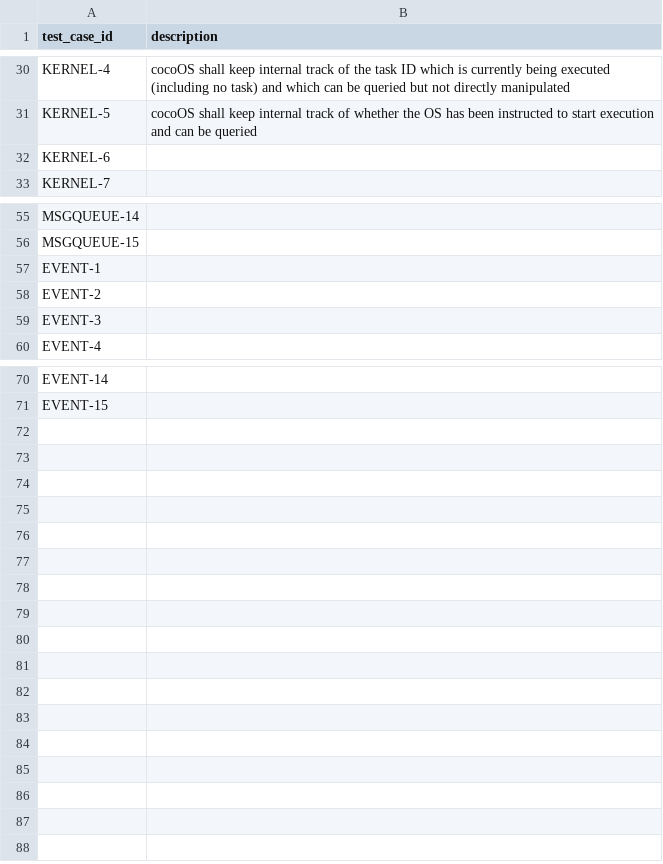
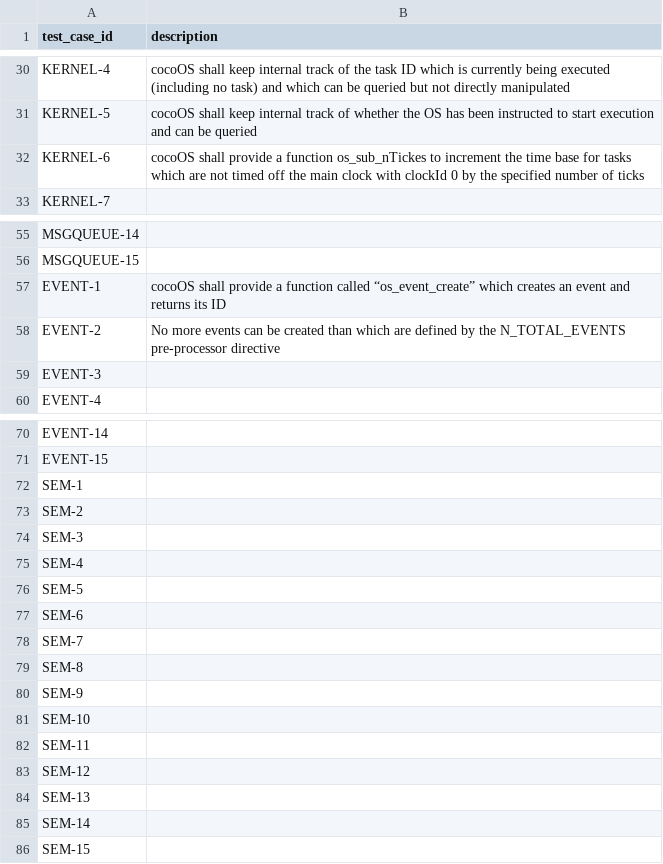
Before and after one commit to MitchellThompkins/cocoOS, a CSV file: documents/requirements.csv, drawn as a sheet; only a part is shown, gaps mark what is left out.

Commit message:
add reqs, add two basic tests

```diff
--- a/documents/requirements.csv
+++ b/documents/requirements.csv
@@ -31,3 +31,3 @@ KERNEL-4,cocoOS shall keep internal track of the task ID which is currently bein
 KERNEL-5,cocoOS shall keep internal track of whether the OS has been instructed to start execution and can be queried
-KERNEL-6,
+KERNEL-6,cocoOS shall provide a function os_sub_nTickes to increment the time base for tasks which are not timed off the main clock with clockId 0 by the specified number of ticks
 KERNEL-7,
@@ -56,4 +56,4 @@ MSGQUEUE-14,
 MSGQUEUE-15,
-EVENT-1,
-EVENT-2,
+EVENT-1,cocoOS shall provide a function called “os_event_create” which creates an event and returns its ID
+EVENT-2,No more events can be created than which are defined by the N_TOTAL_EVENTS pre-processor directive
 EVENT-3,
@@ -71 +71,16 @@ EVENT-14,
 EVENT-15,
+SEM-1,
+SEM-2,
+SEM-3,
+SEM-4,
+SEM-5,
+SEM-6,
+SEM-7,
+SEM-8,
+SEM-9,
+SEM-10,
+SEM-11,
+SEM-12,
+SEM-13,
+SEM-14,
+SEM-15,
```
Also changed, not shown: 8 other files.
